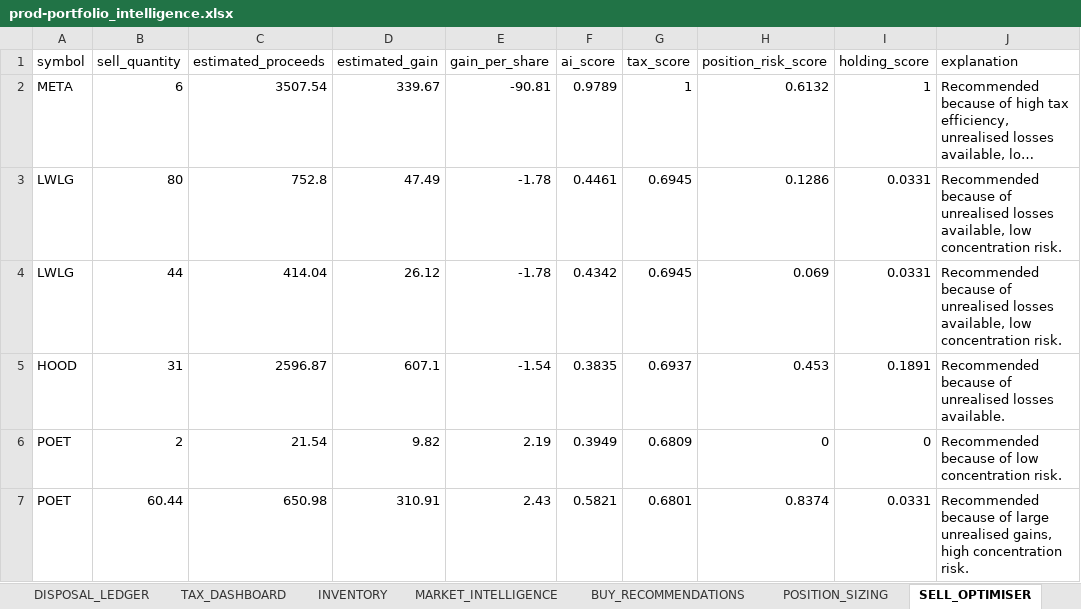
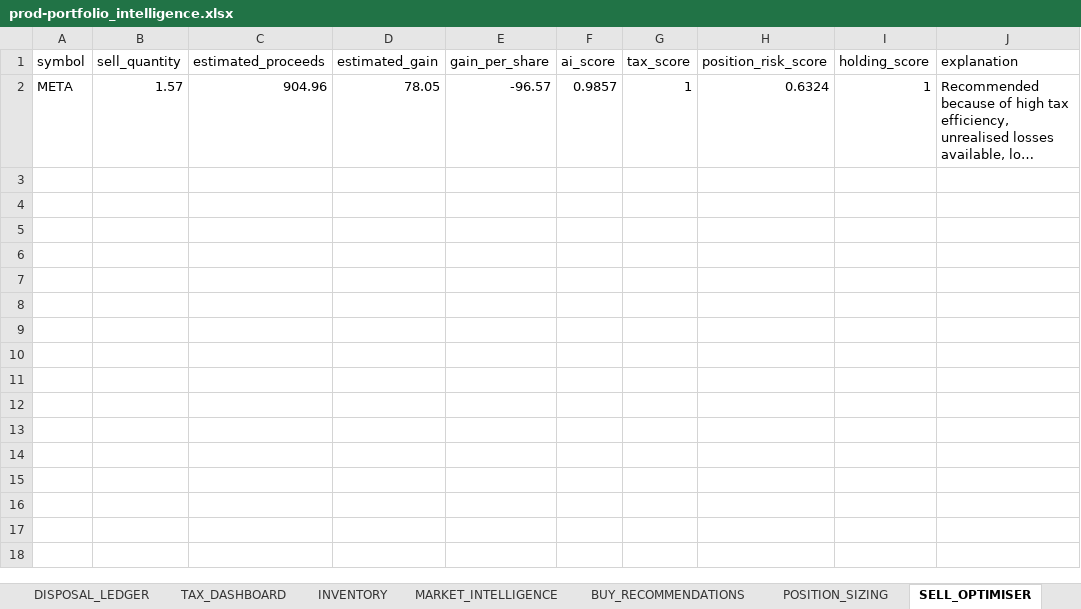
Before and after one commit to husainnatha/tradingsystem, an Excel workbook: data/exports/prod-portfolio_intelligence.xlsx, sheet SELL_OPTIMISER, drawn as a sheet; long unchanged cells end in …; values as stored, in another font and other column widths than the file's, no borders; the diff names each change by its address in the sheet, - before the commit and + after, or states it on an @@ line.

```diff
--- a/data/exports/prod-portfolio_intelligence.xlsx (sheet SELL_OPTIMISER)
+++ b/data/exports/prod-portfolio_intelligence.xlsx (sheet SELL_OPTIMISER)
-B2 (sell_quantity): 6
+B2 (sell_quantity): 1.57
-C2 (estimated_proceeds): 3507.54
+C2 (estimated_proceeds): 904.96
-D2 (estimated_gain): 339.67
+D2 (estimated_gain): 78.05
-E2 (gain_per_share): -90.81
+E2 (gain_per_share): -96.57
-F2 (ai_score): 0.9789
+F2 (ai_score): 0.9857
-H2 (position_risk_score): 0.6132
+H2 (position_risk_score): 0.6324
-row 3: LWLG | 80 | 752.8 | 47.49 | -1.78 | 0.4461 | 0.6945 | 0.1286 | 0.0331 | Recommended because of unrealised losses available, low concentration risk.
-row 4: LWLG | 44 | 414.04 | 26.12 | -1.78 | 0.4342 | 0.6945 | 0.069 | 0.0331 | Recommended because of unrealised losses available, low concentration risk.
-row 5: HOOD | 31 | 2596.87 | 607.1 | -1.54 | 0.3835 | 0.6937 | 0.453 | 0.1891 | Recommended because of unrealised losses available.
-row 6: POET | 2 | 21.54 | 9.82 | 2.19 | 0.3949 | 0.6809 | 0 | 0 | Recommended because of low concentration risk.
-row 7: POET | 60.44 | 650.98 | 310.91 | 2.43 | 0.5821 | 0.6801 | 0.8374 | 0.0331 | Recommended because of large unrealised gains, high concentration risk.
```
Also changed, not shown: sheet POSITION_SIZING, sheet STRATEGY_COMPARISON, sheet INVENTORY, sheet OPPORTUNITY_LEDGER, sheet TRANSITIONS, sheet MARKET_INTELLIGENCE, 5 more sheets, 16 other files.
